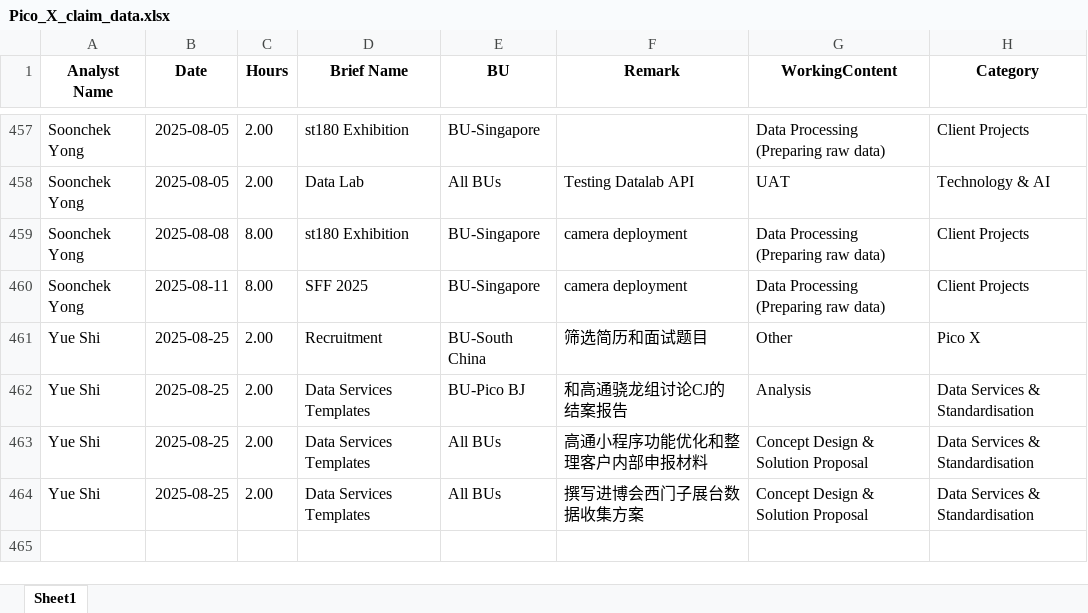
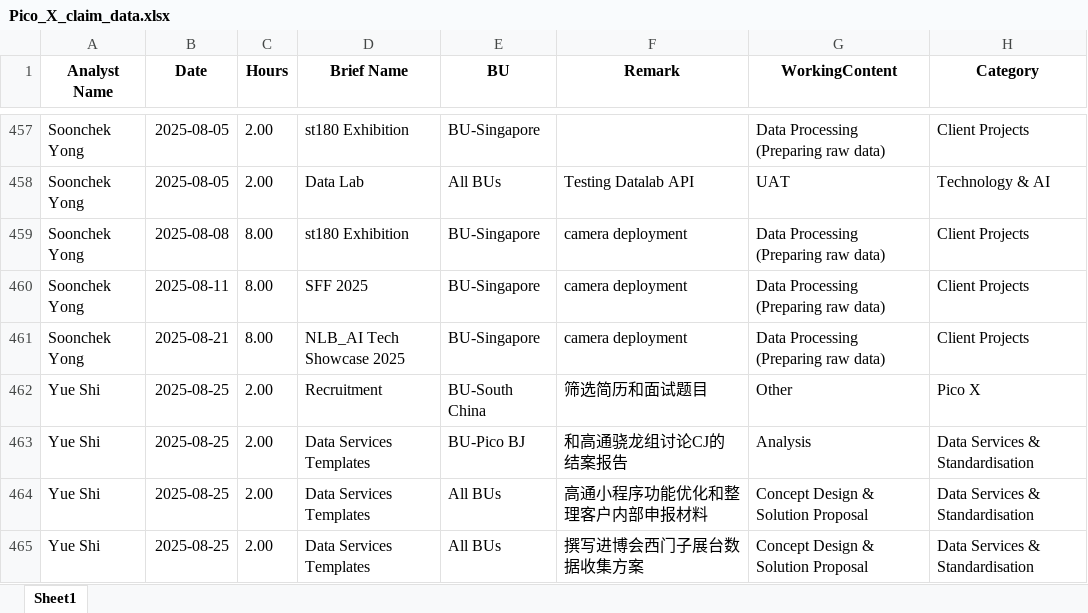
Before and after one commit to zqyemily/StreamlitDashboard, an Excel workbook: data/Pico_X_claim_data.xlsx, sheet Sheet1, drawn as a sheet; only a part is shown, gaps mark what is left out; values as stored, in another font and other column widths than the file's, no borders; the diff names each change by its address in the sheet, - before the commit and + after, or states it on an @@ line.

Commit message:
update data

```diff
--- a/data/Pico_X_claim_data.xlsx (sheet Sheet1)
+++ b/data/Pico_X_claim_data.xlsx (sheet Sheet1)
+row 461: Soonchek Yong | 2025-08-21 | 8.00 | NLB_AI Tech Showcase 2025 | BU-Singapore | camera deployment | Data Processing (Preparing raw data) | Client Projects
```
Also changed, not shown: 3 other files.
